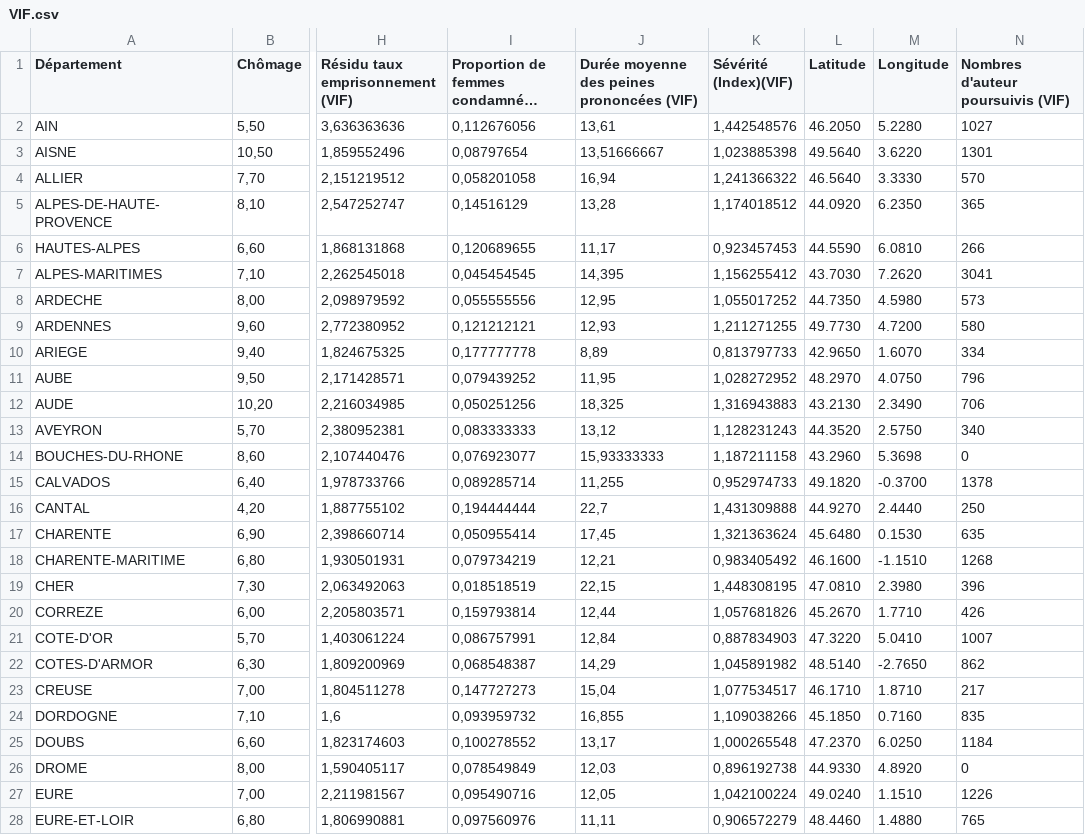
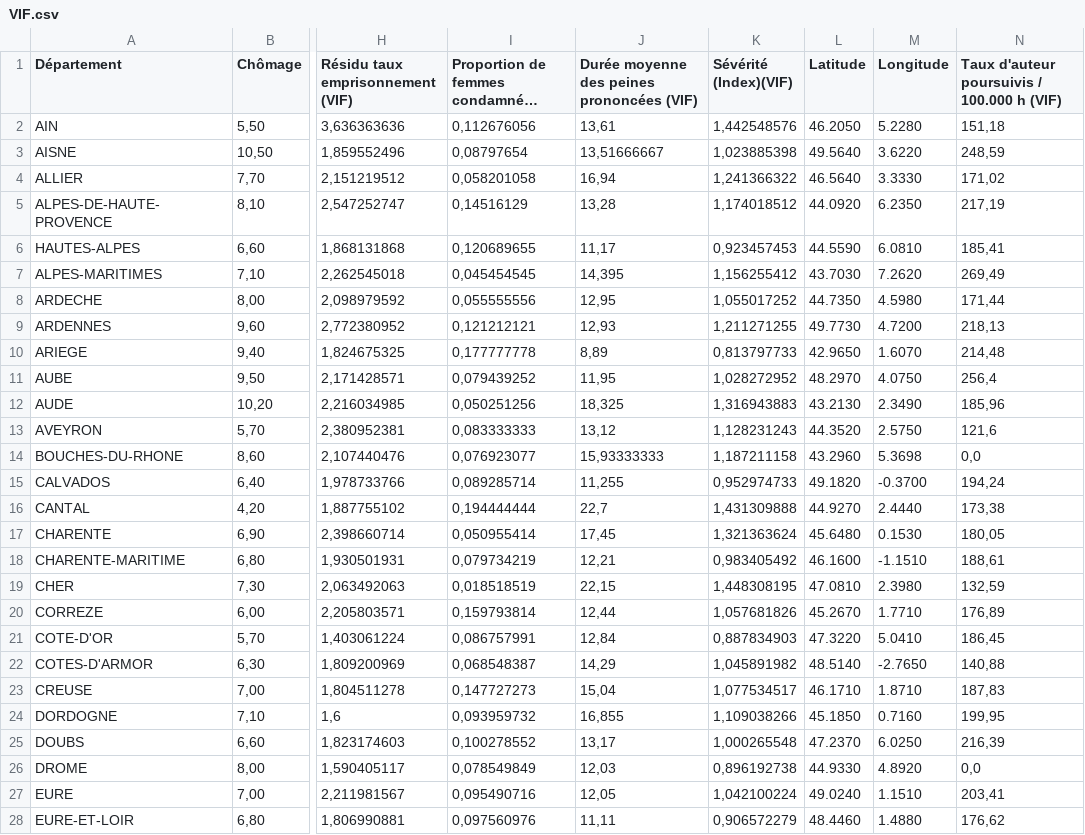
Before and after one commit to s-ra-cloud/Sentencia, a CSV file: data/VIF.csv, drawn as a sheet; only a part is shown, gaps mark what is left out; long unchanged cells end in …; the diff covers the shown part only; the diff names each change by its address in the sheet, - before the commit and + after, or states it on an @@ line.

```diff
--- a/data/VIF.csv
+++ b/data/VIF.csv
-N1: Nombres d'auteur poursuivis (VIF)
+N1: Taux d'auteur poursuivis / 100.000 h (VIF)
-N2: 1027
+N2: 151,18
-N3: 1301
+N3: 248,59
-N4: 570
+N4: 171,02
-N5: 365
+N5: 217,19
-N6: 266
+N6: 185,41
-N7: 3041
+N7: 269,49
-N8: 573
+N8: 171,44
-N9: 580
+N9: 218,13
-N10: 334
+N10: 214,48
-N11: 796
+N11: 256,4
-N12: 706
+N12: 185,96
-N13: 340
+N13: 121,6
-N14: 0
+N14: 0,0
-N15: 1378
+N15: 194,24
-N16: 250
+N16: 173,38
-N17: 635
+N17: 180,05
-N18: 1268
+N18: 188,61
-N19: 396
+N19: 132,59
-N20: 426
+N20: 176,89
-N21: 1007
+N21: 186,45
-N22: 862
+N22: 140,88
-N23: 217
+N23: 187,83
-N24: 835
+N24: 199,95
-N25: 1184
+N25: 216,39
-N26: 0
+N26: 0,0
-N27: 1226
+N27: 203,41
-N28: 765
+N28: 176,62
```
Also changed, not shown: 73 edited cells elsewhere in this file, 2 other files.
